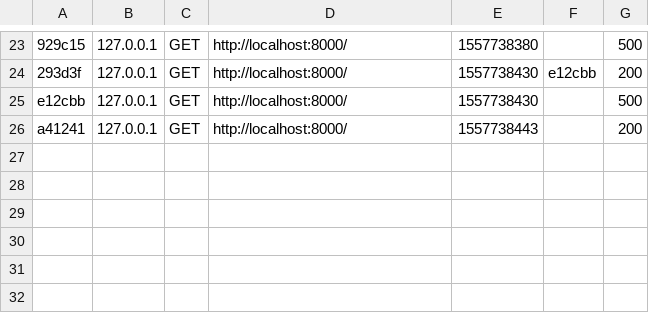
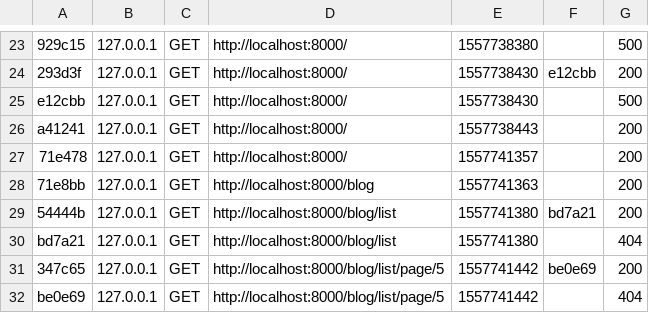
Before and after one commit to Poupimali/Blog, a CSV file: var/cache/dev/profiler/index.csv, drawn as a sheet; only a part is shown, gaps mark what is left out; the diff names each change by its address in the sheet, - before the commit and + after, or states it on an @@ line.

```diff
--- a/var/cache/dev/profiler/index.csv
+++ b/var/cache/dev/profiler/index.csv
+row 27: 71e478 | 127.0.0.1 | GET | http://localhost:8000/ | 1557741357 |  | 200
+row 28: 71e8bb | 127.0.0.1 | GET | http://localhost:8000/blog | 1557741363 |  | 200
+row 29: 54444b | 127.0.0.1 | GET | http://localhost:8000/blog/list | 1557741380 | bd7a21 | 200
+row 30: bd7a21 | 127.0.0.1 | GET | http://localhost:8000/blog/list | 1557741380 |  | 404
+row 31: 347c65 | 127.0.0.1 | GET | http://localhost:8000/blog/list/page/5 | 1557741442 | be0e69 | 200
+row 32: be0e69 | 127.0.0.1 | GET | http://localhost:8000/blog/list/page/5 | 1557741442 |  | 404
```
Also changed, not shown: 19 other files.
